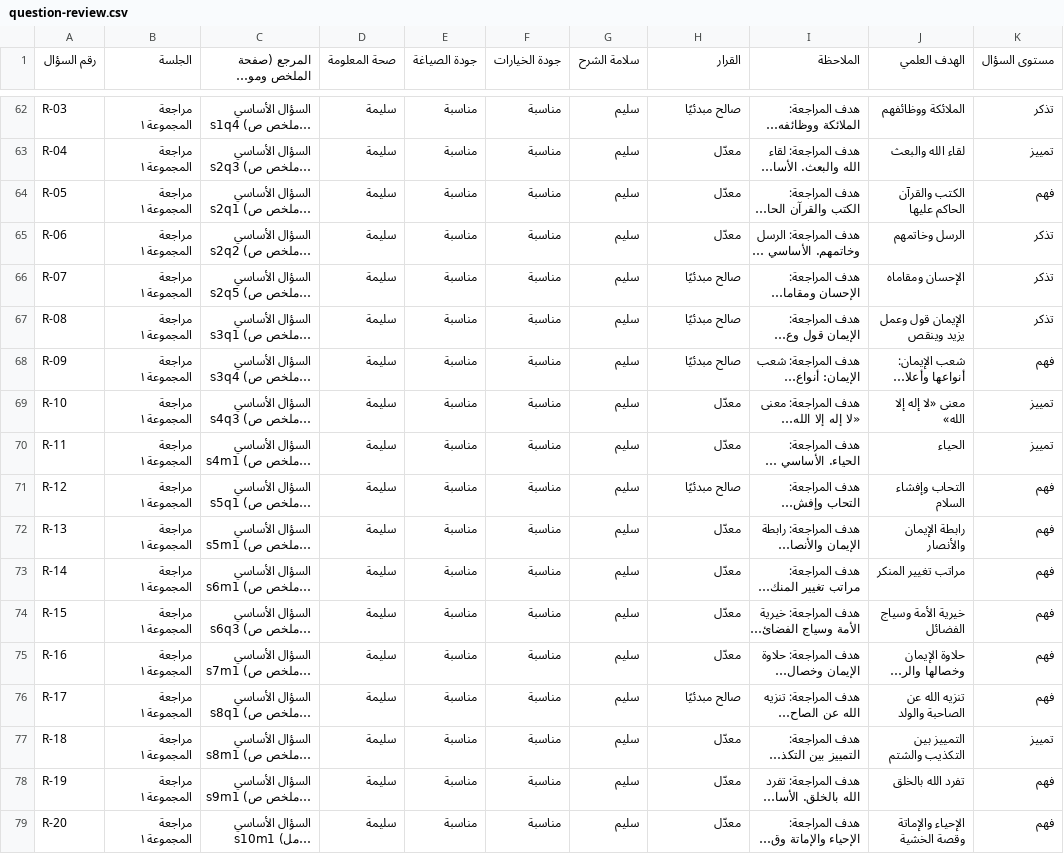
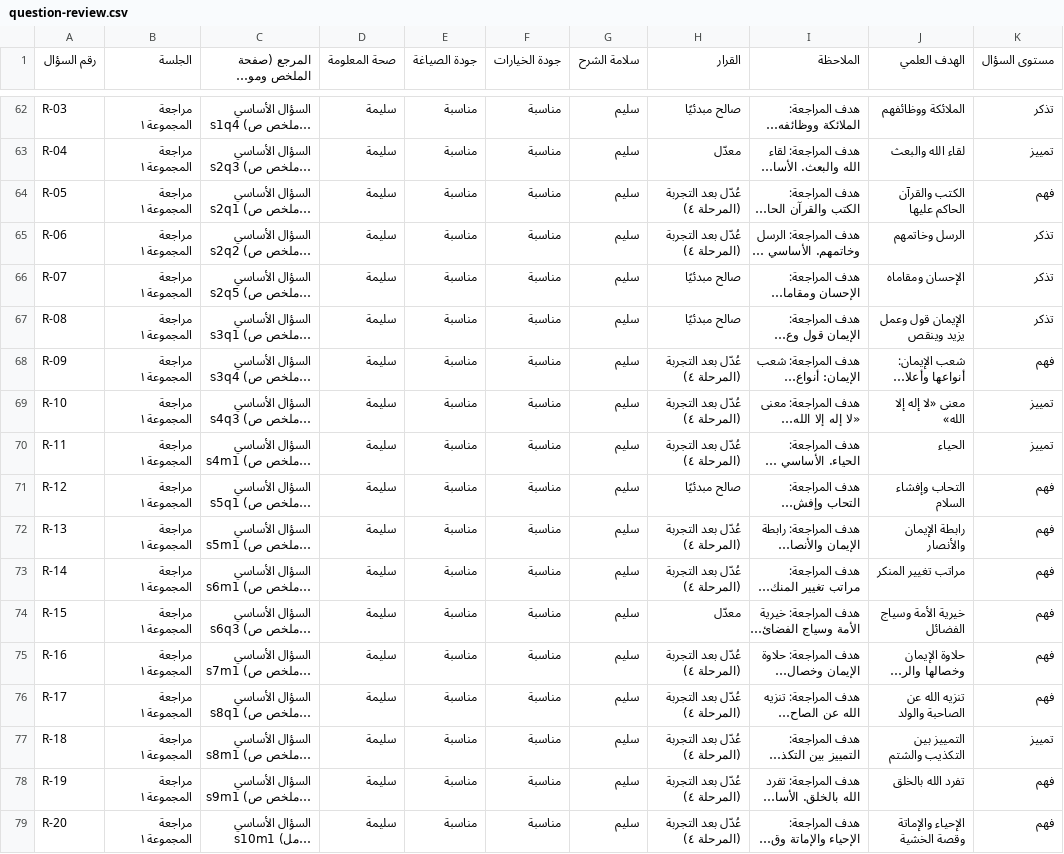
Before and after one commit to abomisk1/English-450, a CSV file: bard-alyaqeen/review/question-review.csv, drawn as a sheet; only a part is shown, gaps mark what is left out; long unchanged cells end in …; the diff covers the shown part only; the diff names each change by its address in the sheet, - before the commit and + after, or states it on an @@ line.

```diff
--- a/bard-alyaqeen/review/question-review.csv
+++ b/bard-alyaqeen/review/question-review.csv
-H64:H65 (القرار): معدّل
+H64:H65 (القرار): عُدّل بعد التجربة (المرحلة ٤)
-H68 (القرار): صالح مبدئيًا
+H68 (القرار): عُدّل بعد التجربة (المرحلة ٤)
-H69:H70 (القرار): معدّل
+H69:H70 (القرار): عُدّل بعد التجربة (المرحلة ٤)
-H72:H73 (القرار): معدّل
+H72:H73 (القرار): عُدّل بعد التجربة (المرحلة ٤)
-H75 (القرار): معدّل
+H75 (القرار): عُدّل بعد التجربة (المرحلة ٤)
-H76 (القرار): صالح مبدئيًا
+H76 (القرار): عُدّل بعد التجربة (المرحلة ٤)
-H77:H79 (القرار): معدّل
+H77:H79 (القرار): عُدّل بعد التجربة (المرحلة ٤)
```
Also changed, not shown: 22 edited cells elsewhere in this file, 12 other files.
